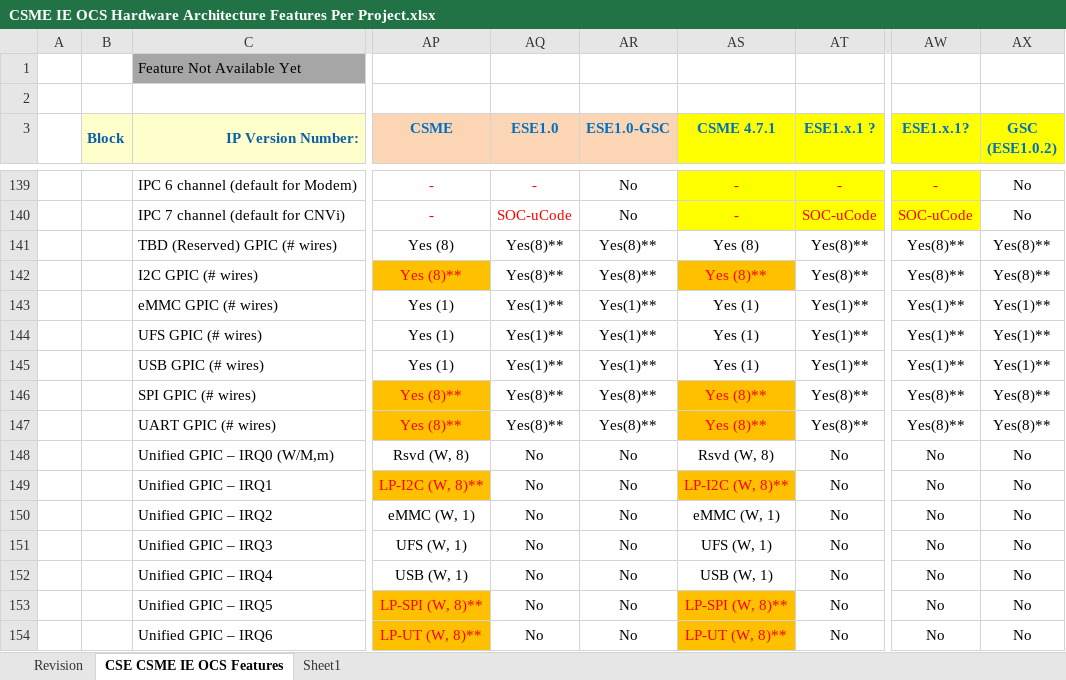
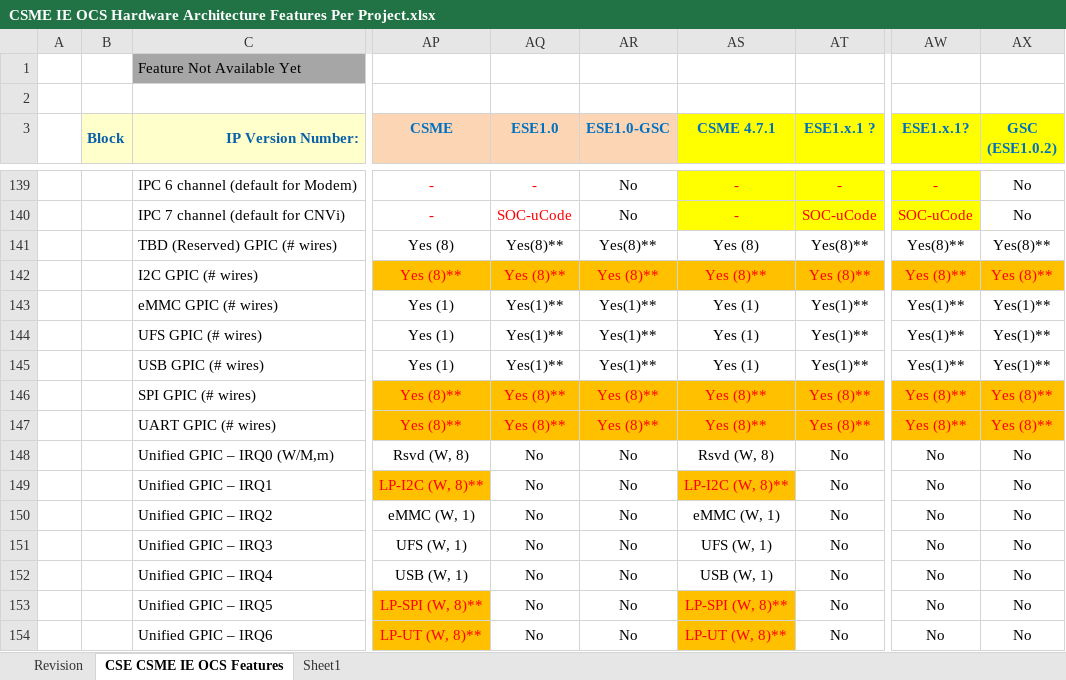
Before and after one commit to jason-ytsao/exp_submodule, an Excel workbook: ArchSpecs/Working/CSME IE OCS Hardware Architecture Features Per Project.xlsx, sheet CSE CSME IE OCS Features, drawn as a sheet; only a part is shown, gaps mark what is left out; values as stored, in another font and other column widths than the file's, no borders; the diff names each change by its address in the sheet, - before the commit and + after, or states it on an @@ line.

Commit message:
same update in Rev134 (fixed missing change)
[git-p4: depot-paths = "//depot/projects/coe/CSME/": change = 786021]

```diff
--- a/ArchSpecs/Working/CSME IE OCS Hardware Architecture Features Per Project.xlsx (sheet CSE CSME IE OCS Features)
+++ b/ArchSpecs/Working/CSME IE OCS Hardware Architecture Features Per Project.xlsx (sheet CSE CSME IE OCS Features)
-AQ142 (ESE1.0): Yes(8)**
+AQ142 (ESE1.0): Yes (8)**
@@ AQ142:AR142 fill: none → #FFC000, text colour: black → #FF0000 @@
-AR142 (ESE1.0-GSC): Yes(8)**
+AR142 (ESE1.0-GSC): Yes (8)**
-AT142 (ESE1.x.1 ?): Yes(8)**
+AT142 (ESE1.x.1 ?): Yes (8)**
@@ AT142 fill: none → #FFC000, text colour: black → #FF0000 @@
-AW142 (ESE1.x.1?): Yes(8)**
+AW142 (ESE1.x.1?): Yes (8)**
@@ AW142:AX142 fill: none → #FFC000, text colour: black → #FF0000 @@
-AX142 (GSC (ESE1.0.2)): Yes(8)**
+AX142 (GSC (ESE1.0.2)): Yes (8)**
-AQ146:AQ147 (ESE1.0): Yes(8)**
+AQ146:AQ147 (ESE1.0): Yes (8)**
@@ AQ146:AR147 fill: none → #FFC000, text colour: black → #FF0000 @@
-AR146:AR147 (ESE1.0-GSC): Yes(8)**
+AR146:AR147 (ESE1.0-GSC): Yes (8)**
-AT146:AT147 (ESE1.x.1 ?): Yes(8)**
+AT146:AT147 (ESE1.x.1 ?): Yes (8)**
@@ AT146:AT147 fill: none → #FFC000, text colour: black → #FF0000 @@
-AW146:AW147 (ESE1.x.1?): Yes(8)**
+AW146:AW147 (ESE1.x.1?): Yes (8)**
@@ AW146:AX147 fill: none → #FFC000, text colour: black → #FF0000 @@
-AX146:AX147 (GSC (ESE1.0.2)): Yes(8)**
+AX146:AX147 (GSC (ESE1.0.2)): Yes (8)**
```
